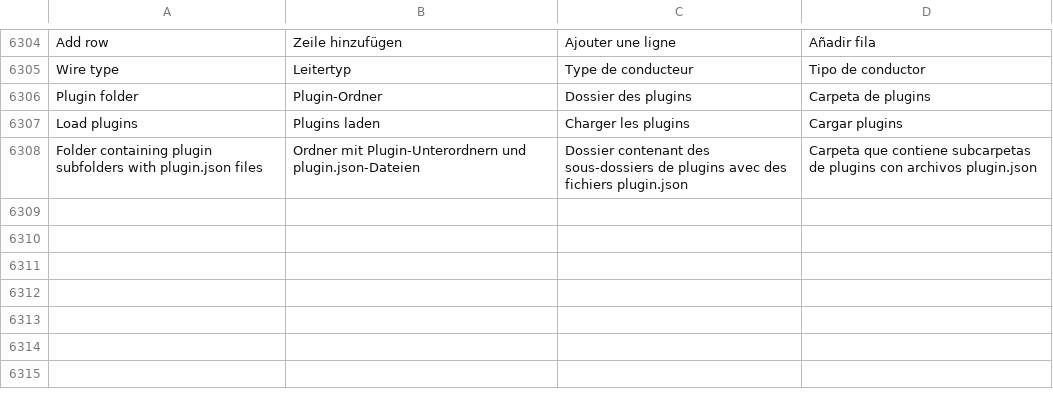
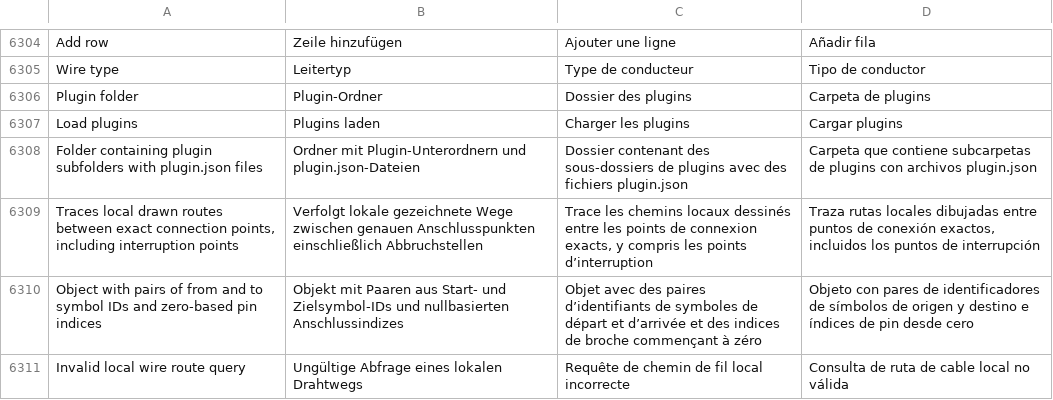
Before and after one commit to jessenic/OpenECraft, a TSV file: crates/openecraft-i18n/src/catalog/extra.tsv, drawn as a sheet; only a part is shown, gaps mark what is left out.

```diff
--- a/crates/openecraft-i18n/src/catalog/extra.tsv
+++ b/crates/openecraft-i18n/src/catalog/extra.tsv
@@ -6308 +6308,4 @@ Load plugins	Plugins laden	Charger les plugins	Cargar plugins
 Folder containing plugin subfolders with plugin.json files	Ordner mit Plugin-Unterordnern und plugin.json-Dateien	Dossier contenant des sous-dossiers de plugins avec des fichiers plugin.json	Carpeta que contiene subcarpetas de plugins con archivos plugin.json
+Traces local drawn routes between exact connection points, including interruption points	Verfolgt lokale gezeichnete Wege zwischen genauen Anschlusspunkten einschließlich Abbruchstellen	Trace les chemins locaux dessinés entre les points de connexion exacts, y compris les points d’interruption	Traza rutas locales dibujadas entre puntos de conexión exactos, incluidos los puntos de interrupción
+Object with pairs of from and to symbol IDs and zero-based pin indices	Objekt mit Paaren aus Start- und Zielsymbol-IDs und nullbasierten Anschlussindizes	Objet avec des paires d’identifiants de symboles de départ et d’arrivée et des indices de broche commençant à zéro	Objeto con pares de identificadores de símbolos de origen y destino e índices de pin desde cero
+Invalid local wire route query	Ungültige Abfrage eines lokalen Drahtwegs	Requête de chemin de fil local incorrecte	Consulta de ruta de cable local no válida
```
Also changed, not shown: 17 other files.
